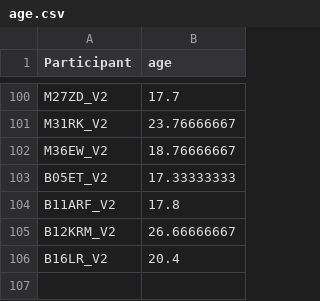
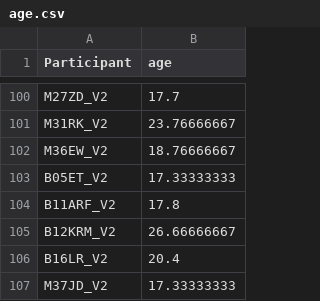
Before and after one commit to meli-ayala/BIN-Manuscript-Analysis, a CSV file: age.csv, drawn as a sheet; only a part is shown, gaps mark what is left out; the diff names each change by its address in the sheet, - before the commit and + after, or states it on an @@ line.

```diff
--- a/age.csv
+++ b/age.csv
+row 107: M37JD_V2 | 17.33333333
```
Also changed, not shown: hab.csv, 1 other file.
